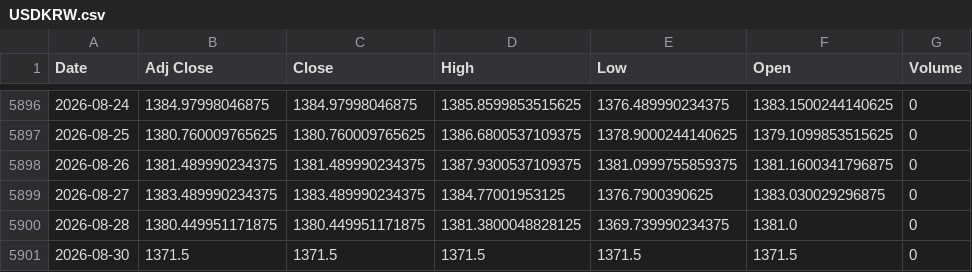
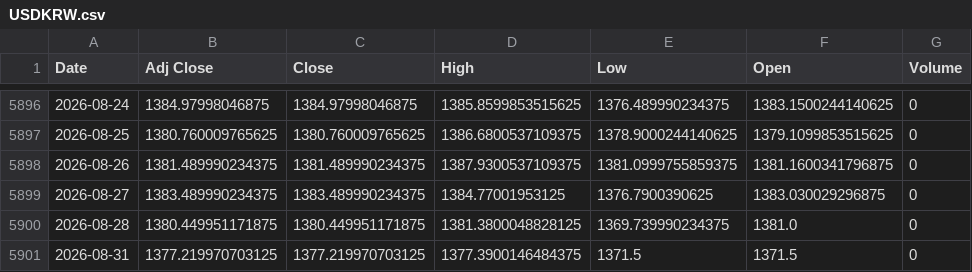
Before and after one commit to khemosu99-bit/overnight-kr, a CSV file: data/raw/USDKRW.csv, drawn as a sheet; only a part is shown, gaps mark what is left out.

```diff
--- a/data/raw/USDKRW.csv
+++ b/data/raw/USDKRW.csv
@@ -5900,2 +5900,2 @@ Date,Adj Close,Close,High,Low,Open,Volume
 2026-08-28,1380.449951171875,1380.449951171875,1381.3800048828125,1369.739990234375,1381.0,0
-2026-08-30,1371.5,1371.5,1371.5,1371.5,1371.5,0
+2026-08-31,1377.219970703125,1377.219970703125,1377.3900146484375,1371.5,1371.5,0
```
Also changed, not shown: data/raw/EWY.csv, 36 other files.
